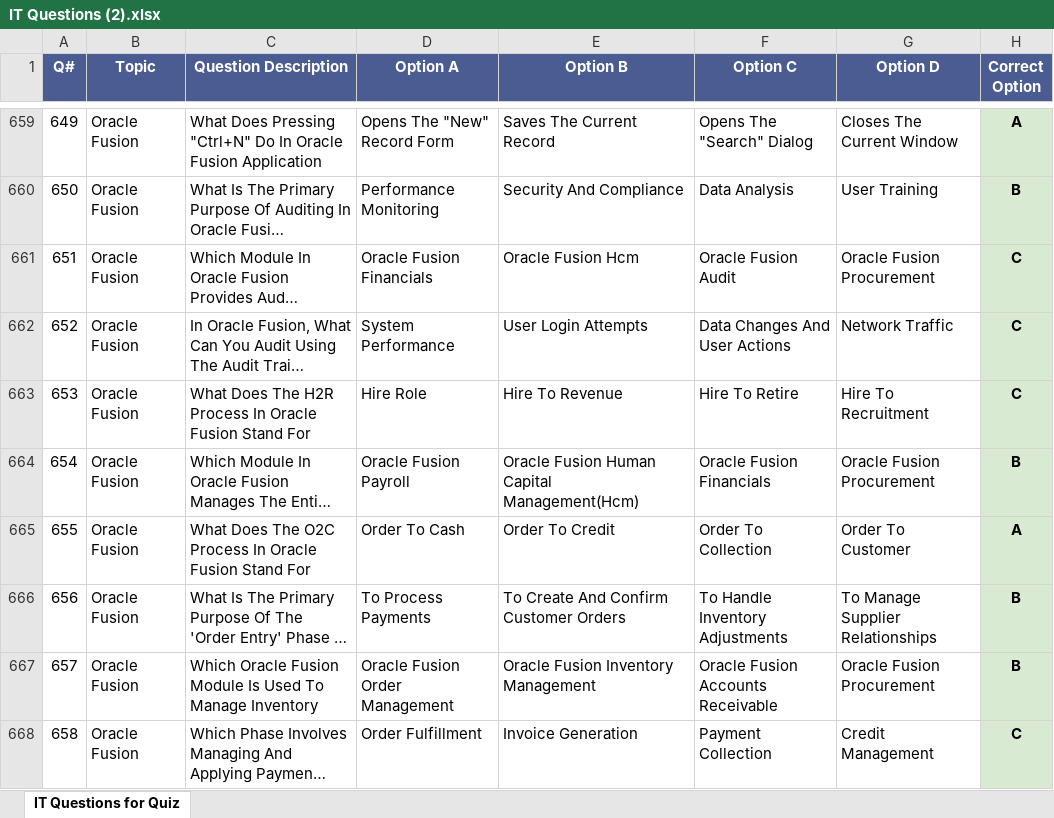
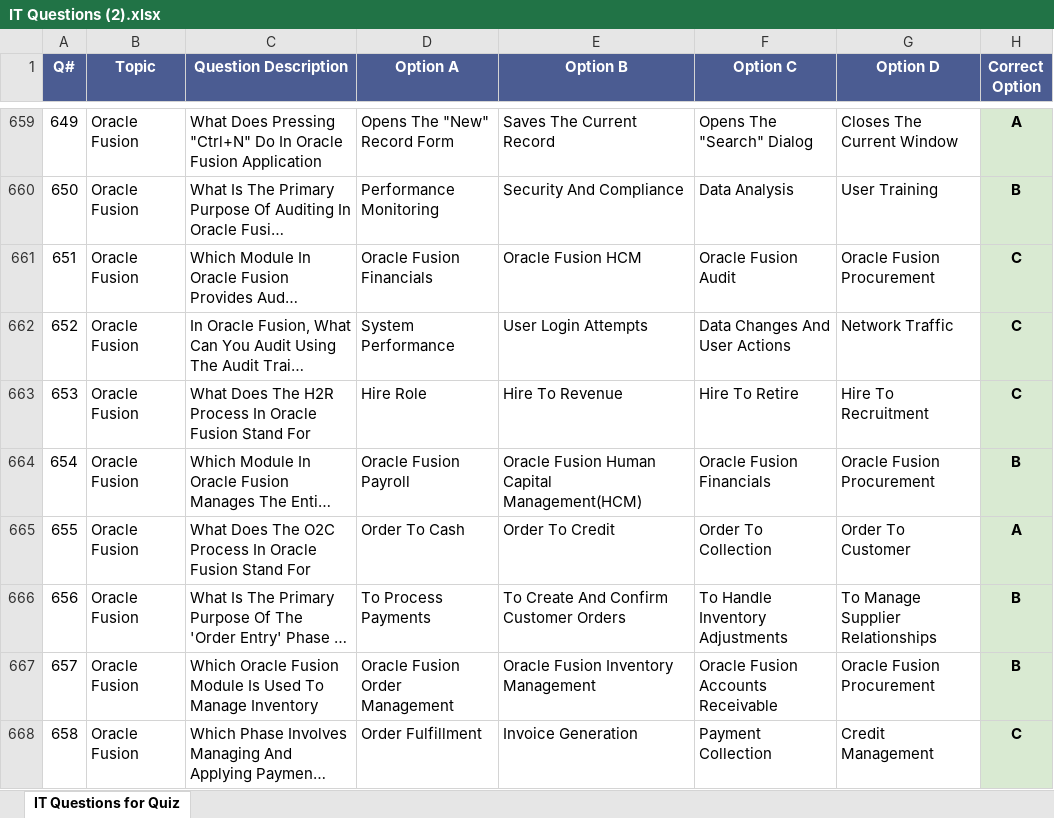
Before and after one commit to yell0wTriangle/quiz, an Excel workbook: IT Questions (2).xlsx, sheet IT Questions for Quiz, drawn as a sheet; only a part is shown, gaps mark what is left out; long unchanged cells end in …; values as stored, in another font and other column widths than the file's, no borders; charts and pictures not drawn; the diff covers the shown part only; the diff names each change by its address in the sheet, - before the commit and + after, or states it on an @@ line.

```diff
--- a/IT Questions (2).xlsx (sheet IT Questions for Quiz)
+++ b/IT Questions (2).xlsx (sheet IT Questions for Quiz)
-E661 (Option B): Oracle Fusion Hcm
+E661 (Option B): Oracle Fusion HCM
-E664 (Option B): Oracle Fusion Human Capital Management(Hcm)
+E664 (Option B): Oracle Fusion Human Capital Management(HCM)
```
Also changed, not shown: 34 edited cells elsewhere in this sheet, 1 other file.
